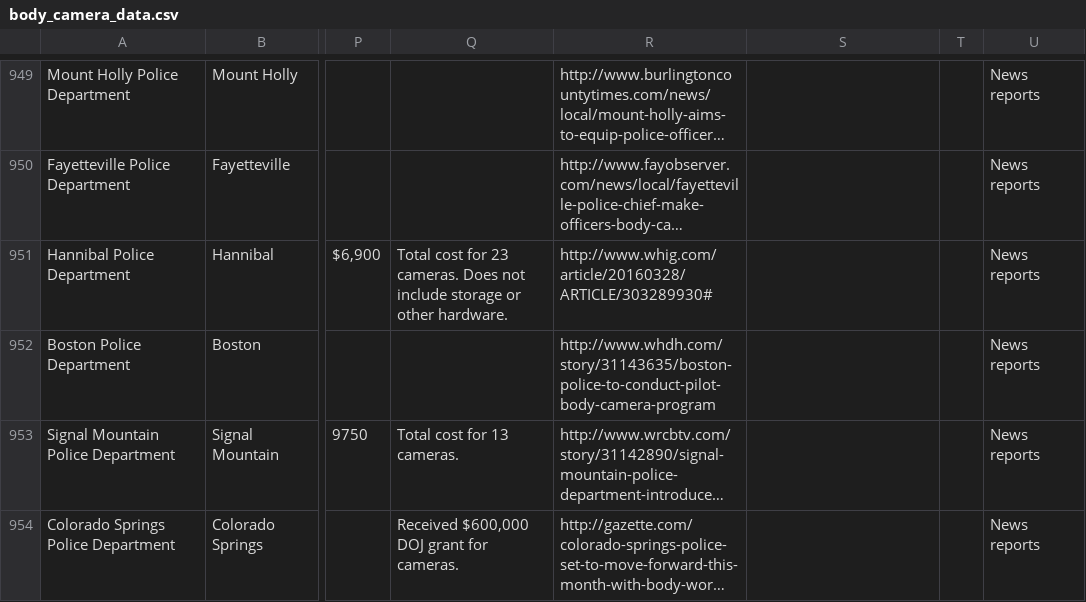
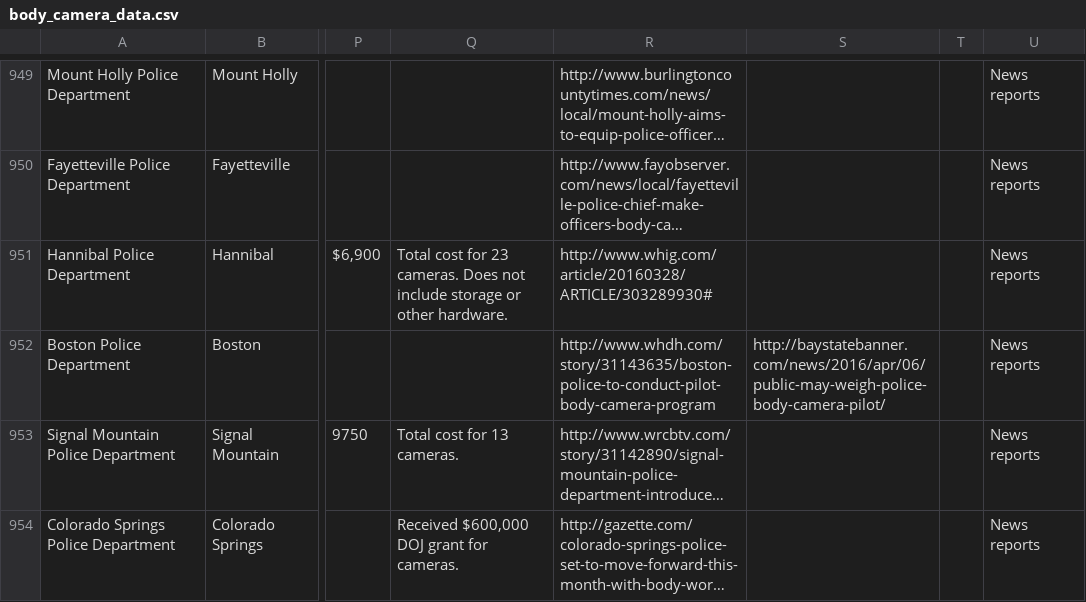
Before and after one commit to bodycams/bodycams.github.io, a CSV file: body_camera_data.csv, drawn as a sheet; only a part is shown, gaps mark what is left out; long unchanged cells end in …; the diff covers the shown part only; the diff names each change by its address in the sheet, - before the commit and + after, or states it on an @@ line.

```diff
--- a/body_camera_data.csv
+++ b/body_camera_data.csv
-S952: (empty)
+S952: http://baystatebanner.com/news/2016/apr/06/public-may-weigh-police-body-camera-pilot/
```
Also changed, not shown: 6 added rows and 20 edited cells elsewhere in this file.
